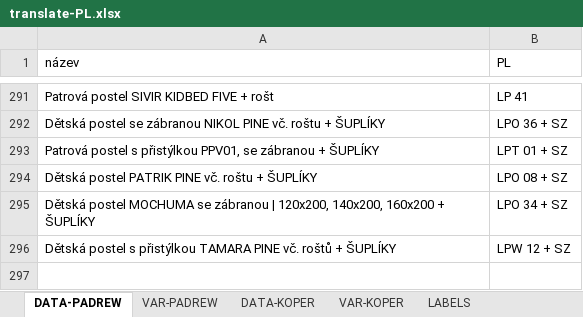
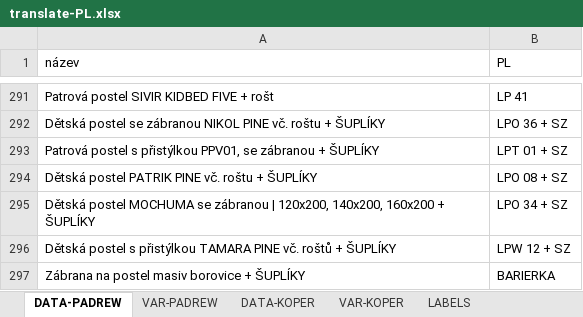
Before and after one commit to xaxamagyar/padrew-objednavka, an Excel workbook: translate-PL.xlsx, sheet DATA-PADREW, drawn as a sheet; only a part is shown, gaps mark what is left out; values as stored, in another font and other column widths than the file's, no borders; the diff names each change by its address in the sheet, - before the commit and + after, or states it on an @@ line.

Commit message:
Automatická aktualizace překladové databáze z webové aplikace

```diff
--- a/translate-PL.xlsx (sheet DATA-PADREW)
+++ b/translate-PL.xlsx (sheet DATA-PADREW)
+row 297: Zábrana na postel masiv borovice + ŠUPLÍKY | BARIERKA
```
